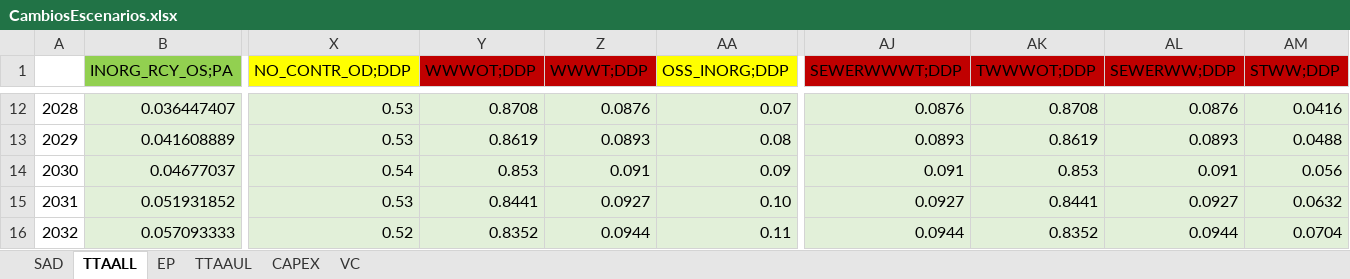
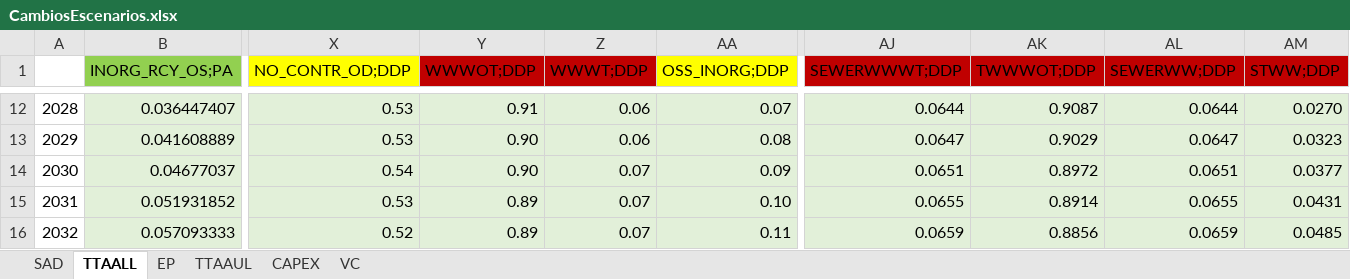
Before and after one commit to PLANMICC/OSeMOSYS-Ecuador, an Excel workbook: Residuos/Model/t1_confection/CambiosEscenarios.xlsx, sheet TTAALL, drawn as a sheet; only a part is shown, gaps mark what is left out; values as stored, in another font and other column widths than the file's, no borders; the diff covers the shown part only; the diff names each change by its address in the sheet, - before the commit and + after, or states it on an @@ line.

```diff
--- a/Residuos/Model/t1_confection/CambiosEscenarios.xlsx (sheet TTAALL)
+++ b/Residuos/Model/t1_confection/CambiosEscenarios.xlsx (sheet TTAALL)
-Y12 (WWWOT;DDP): 0.8708
+Y12 (WWWOT;DDP): 0.91
-Z12 (WWWT;DDP): 0.0876
+Z12 (WWWT;DDP): 0.06
-AJ12 (SEWERWWWT;DDP): 0.0876
+AJ12 (SEWERWWWT;DDP): 0.0644
-AK12 (TWWWOT;DDP): 0.8708
+AK12 (TWWWOT;DDP): 0.9087
-AL12 (SEWERWW;DDP): 0.0876
+AL12 (SEWERWW;DDP): 0.0644
-AM12 (STWW;DDP): 0.0416
+AM12 (STWW;DDP): 0.0270
-Y13 (WWWOT;DDP): 0.8619
+Y13 (WWWOT;DDP): 0.90
-Z13 (WWWT;DDP): 0.0893
+Z13 (WWWT;DDP): 0.06
-AJ13 (SEWERWWWT;DDP): 0.0893
+AJ13 (SEWERWWWT;DDP): 0.0647
-AK13 (TWWWOT;DDP): 0.8619
+AK13 (TWWWOT;DDP): 0.9029
-AL13 (SEWERWW;DDP): 0.0893
+AL13 (SEWERWW;DDP): 0.0647
-AM13 (STWW;DDP): 0.0488
+AM13 (STWW;DDP): 0.0323
-Y14 (WWWOT;DDP): 0.853
+Y14 (WWWOT;DDP): 0.90
-Z14 (WWWT;DDP): 0.091
+Z14 (WWWT;DDP): 0.07
-AJ14 (SEWERWWWT;DDP): 0.091
+AJ14 (SEWERWWWT;DDP): 0.0651
-AK14 (TWWWOT;DDP): 0.853
+AK14 (TWWWOT;DDP): 0.8972
-AL14 (SEWERWW;DDP): 0.091
+AL14 (SEWERWW;DDP): 0.0651
-AM14 (STWW;DDP): 0.056
+AM14 (STWW;DDP): 0.0377
-Y15 (WWWOT;DDP): 0.8441
+Y15 (WWWOT;DDP): 0.89
-Z15 (WWWT;DDP): 0.0927
+Z15 (WWWT;DDP): 0.07
-AJ15 (SEWERWWWT;DDP): 0.0927
+AJ15 (SEWERWWWT;DDP): 0.0655
-AK15 (TWWWOT;DDP): 0.8441
+AK15 (TWWWOT;DDP): 0.8914
-AL15 (SEWERWW;DDP): 0.0927
+AL15 (SEWERWW;DDP): 0.0655
-AM15 (STWW;DDP): 0.0632
+AM15 (STWW;DDP): 0.0431
-Y16 (WWWOT;DDP): 0.8352
+Y16 (WWWOT;DDP): 0.89
-Z16 (WWWT;DDP): 0.0944
+Z16 (WWWT;DDP): 0.07
-AJ16 (SEWERWWWT;DDP): 0.0944
+AJ16 (SEWERWWWT;DDP): 0.0659
-AK16 (TWWWOT;DDP): 0.8352
+AK16 (TWWWOT;DDP): 0.8856
-AL16 (SEWERWW;DDP): 0.0944
+AL16 (SEWERWW;DDP): 0.0659
-AM16 (STWW;DDP): 0.0704
+AM16 (STWW;DDP): 0.0485
```
Also changed, not shown: 294 edited cells elsewhere in this sheet, sheet SAD, Residuos/Model/t1_confection/A2_Structure_Lists.xlsx, 8 other files.
